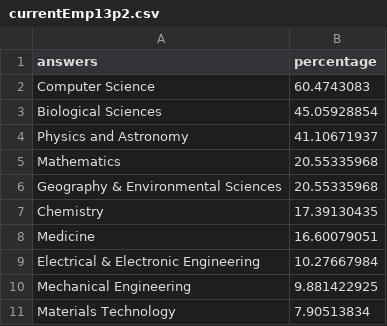
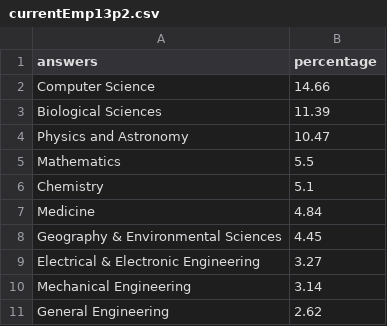
Before and after one commit to softwaresaved/Graphing-for-presentations, a CSV file: data/currentEmp13p2.csv, drawn as a sheet.

```diff
--- a/data/currentEmp13p2.csv
+++ b/data/currentEmp13p2.csv
@@ -1,11 +1,11 @@
 answers,percentage
-Computer Science,60.4743083
-Biological Sciences,45.05928854
-Physics and Astronomy,41.10671937
-Mathematics,20.55335968
-Geography & Environmental Sciences,20.55335968
-Chemistry,17.39130435
-Medicine,16.60079051
-Electrical & Electronic Engineering,10.27667984
-Mechanical Engineering,9.881422925
-Materials Technology,7.90513834
+Computer Science,14.66
+Biological Sciences,11.39
+Physics and Astronomy,10.47
+Mathematics,5.5
+Chemistry,5.1
+Medicine,4.84
+Geography & Environmental Sciences,4.45
+Electrical & Electronic Engineering,3.27
+Mechanical Engineering,3.14
+General Engineering,2.62
```
Also changed, not shown: data/currentEmp13.csv, data/edu2.csv, 45 other files.
